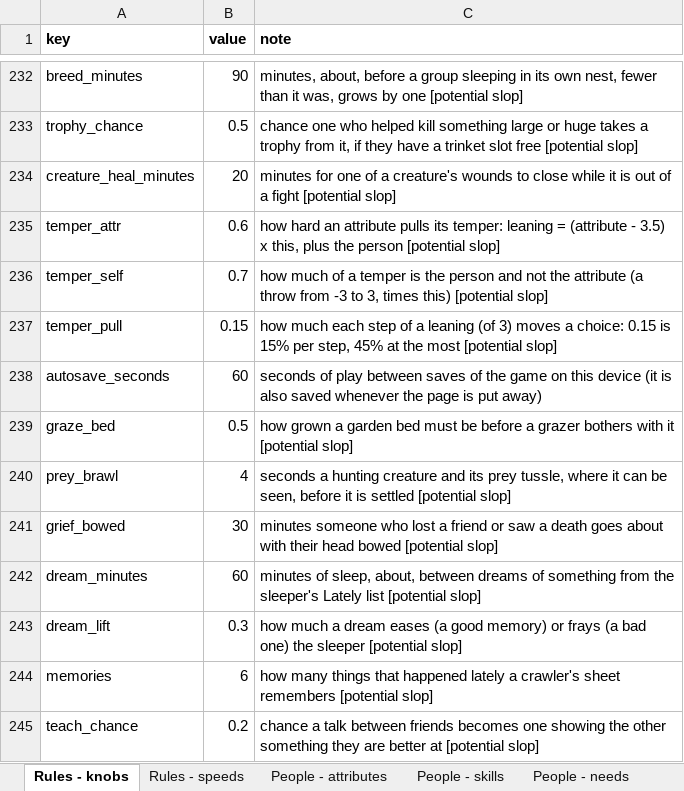
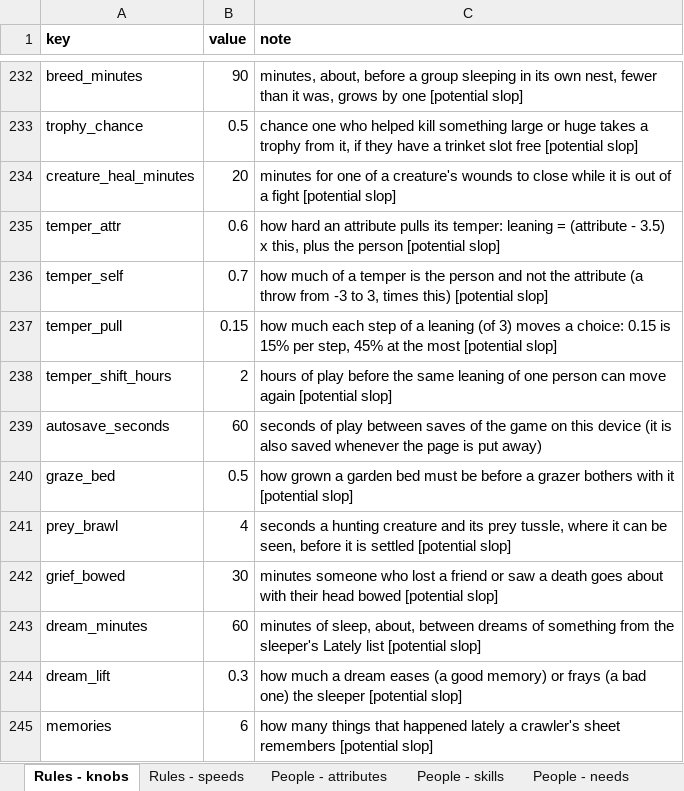
Before and after one commit to myrmecbruh/Project-Crawlers, an Excel workbook: crawlers.xlsx, sheet Rules - knobs, drawn as a sheet; only a part is shown, gaps mark what is left out; the shorter side is filled out with more unchanged rows; values as stored, in another font and other column widths than the file's, no borders; the diff names each change by its address in the sheet, - before the commit and + after, or states it on an @@ line.

```diff
--- a/crawlers.xlsx (sheet Rules - knobs)
+++ b/crawlers.xlsx (sheet Rules - knobs)
+row 238: temper_shift_hours | 2 | hours of play before the same leaning of one person can move again [potential slop]
```
Also changed, not shown: other sheet tabs, 3 other files.
